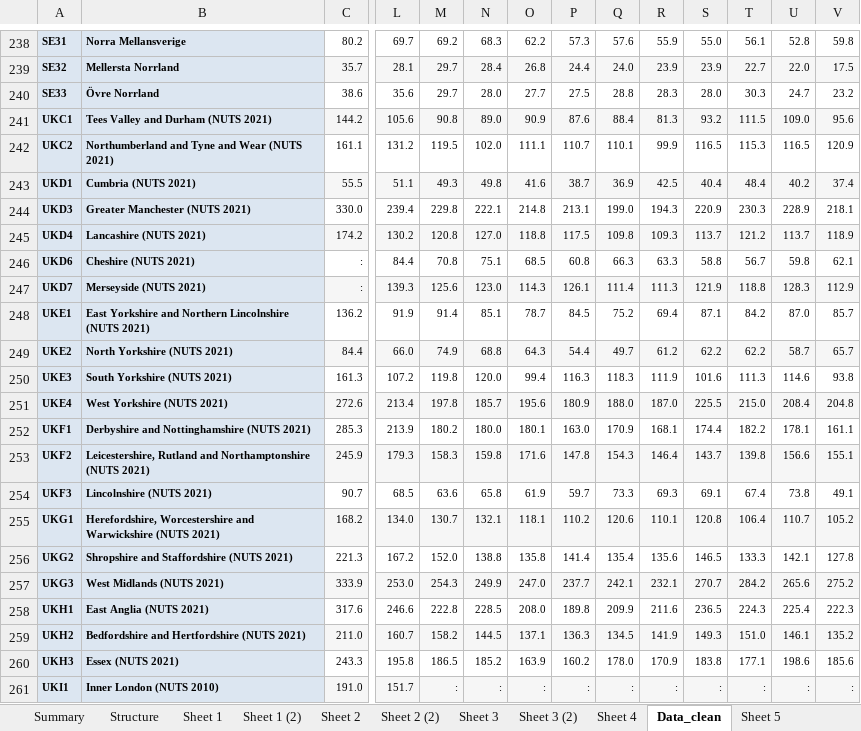
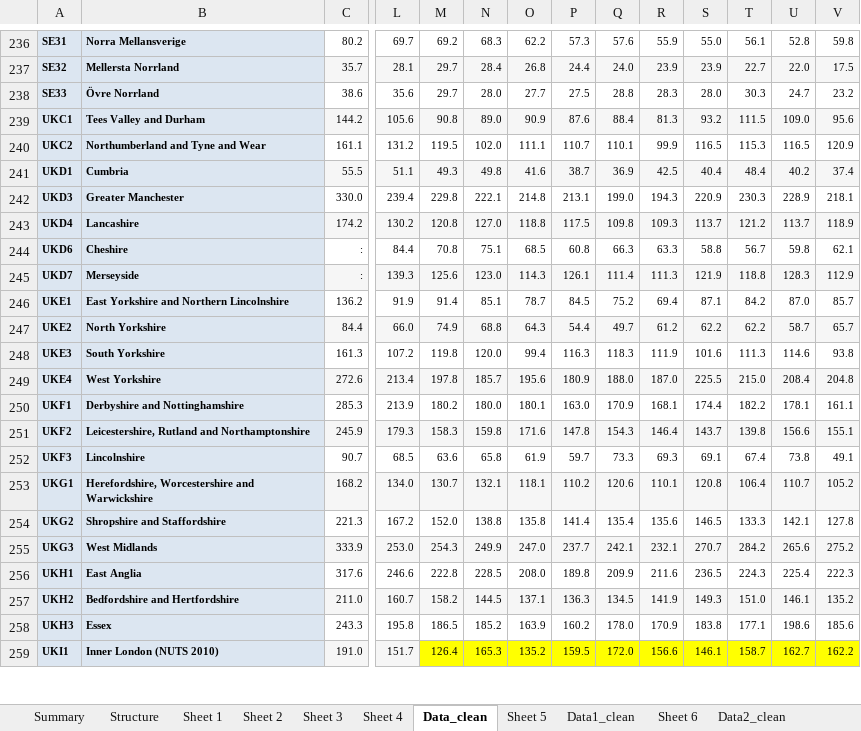
Before and after one commit to EliaDG/Master-Thesis, an Excel workbook: 01_data-input/Eurostat/lfst_r_lfe2eedu.xlsx, sheet Data_clean, drawn as a sheet; only a part is shown, gaps mark what is left out; values as stored, in another font and other column widths than the file's, no borders; addresses are those after the commit; the diff covers the shown part only; the diff names each change by its address in the sheet, - before the commit and + after, or states it on an @@ line.

```diff
--- a/01_data-input/Eurostat/lfst_r_lfe2eedu.xlsx (sheet Data_clean)
+++ b/01_data-input/Eurostat/lfst_r_lfe2eedu.xlsx (sheet Data_clean)
-sheet tab: Sheet 1 (2)
-sheet tab: Sheet 2 (2)
-sheet tab: Sheet 3 (2)
-B239: Tees Valley and Durham (NUTS 2021)
+B239: Tees Valley and Durham
-B240: Northumberland and Tyne and Wear (NUTS 2021)
+B240: Northumberland and Tyne and Wear
-B241: Cumbria (NUTS 2021)
+B241: Cumbria
-B242: Greater Manchester (NUTS 2021)
+B242: Greater Manchester
-B243: Lancashire (NUTS 2021)
+B243: Lancashire
-B244: Cheshire (NUTS 2021)
+B244: Cheshire
-B245: Merseyside (NUTS 2021)
+B245: Merseyside
-B246: …Northern Lincolnshire (NUTS 2021)
+B246: …Northern Lincolnshire
-B247: North Yorkshire (NUTS 2021)
+B247: North Yorkshire
-B248: South Yorkshire (NUTS 2021)
+B248: South Yorkshire
-B249: West Yorkshire (NUTS 2021)
+B249: West Yorkshire
-B250: Derbyshire and Nottinghamshire (NUTS 2021)
+B250: Derbyshire and Nottinghamshire
-B251: …and Northamptonshire (NUTS 2021)
+B251: …and Northamptonshire
-B252: Lincolnshire (NUTS 2021)
+B252: Lincolnshire
-B253: …and Warwickshire (NUTS 2021)
+B253: …and Warwickshire
-B254: Shropshire and Staffordshire (NUTS 2021)
+B254: Shropshire and Staffordshire
-B255: West Midlands (NUTS 2021)
+B255: West Midlands
-B256: East Anglia (NUTS 2021)
+B256: East Anglia
-B257: Bedfordshire and Hertfordshire (NUTS 2021)
+B257: Bedfordshire and Hertfordshire
-B258: Essex (NUTS 2021)
+B258: Essex
-M259: :
+M259: 126.4
-M259:V259 fill: #F6F6F6
+M259:V259 fill: #FFFF00
-N259: :
+N259: 165.3
-O259: :
+O259: 135.2
-P259: :
+P259: 159.5
-Q259: :
+Q259: 172.0
-R259: :
+R259: 156.6
-S259: :
+S259: 146.1
-T259: :
+T259: 158.7
-U259: :
+U259: 162.7
-V259: :
+V259: 162.2
```
Also changed, not shown: 2 removed rows, 103 edited cells and cell formats elsewhere in this sheet, sheet Data2_clean, sheet Data1_clean, 01_data-input/Ardeco/RNUTN_Unemployment.xlsx, 01_data-input/Ardeco/RUWCDW_Wage.xlsx, 39 other files.
